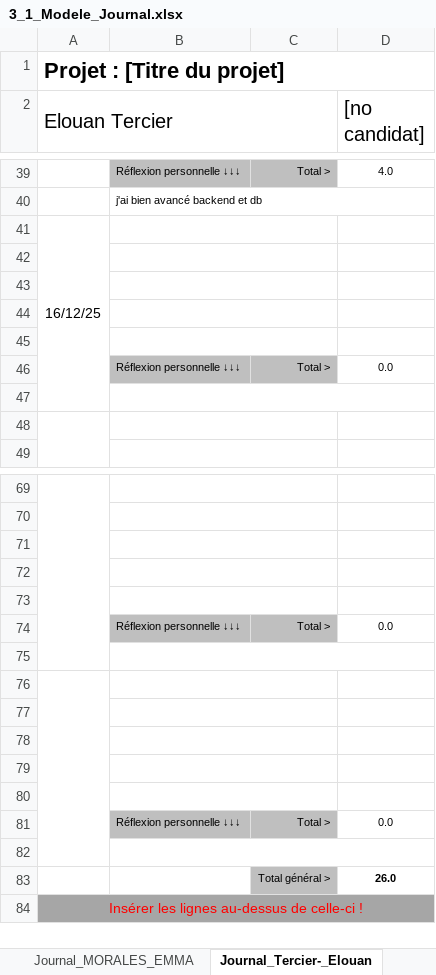
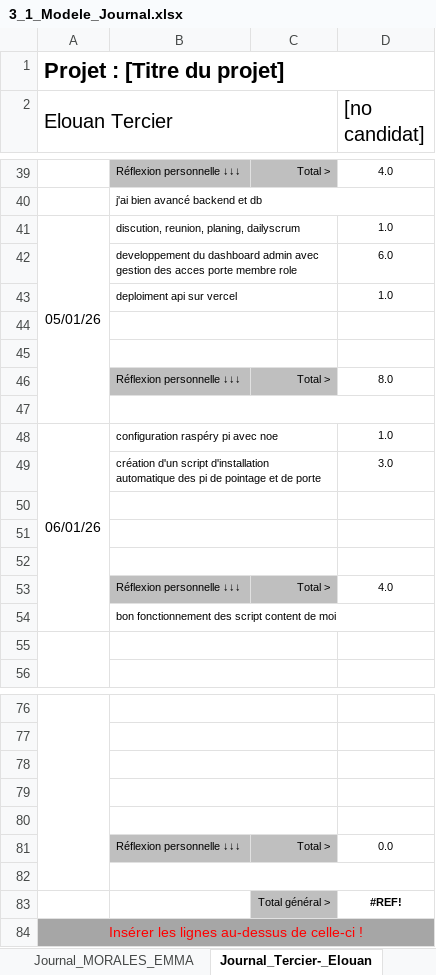
Before and after one commit to morales-emma-emf/projet-306-tercier-morales-bersier, an Excel workbook: documentation/3_1_Modele_Journal.xlsx, sheet Journal_Tercier-_Elouan, drawn as a sheet; only a part is shown, gaps mark what is left out; values as stored, in another font and other column widths than the file's, no borders; conditional formats not drawn; removed rows and columns are numbered as before the commit, all else as after; the diff names each change by its address in the sheet, - before the commit and + after, or states it on an @@ line.

Commit message:
doc + journal

```diff
--- a/documentation/3_1_Modele_Journal.xlsx (sheet Journal_Tercier-_Elouan)
+++ b/documentation/3_1_Modele_Journal.xlsx (sheet Journal_Tercier-_Elouan)
+row 41: 05/01/26 | discution, reunion, planing, dailyscrum |  | 1.0
+row 42:  | developpement du dashboard admin avec gestion des acces porte membre role |  | 6.0
+row 43:  | deploiment api sur vercel |  | 1.0
-A44 (Elouan Tercier): 16/12/25
+A44 (Elouan Tercier): (empty)
-A41:A47 merged
+row 45: (empty)
+row 46:  | Réflexion personnelle ↓↓↓ | Total > | 8.0
+row 47: (empty)
+row 48: 06/01/26 | configuration raspéry pi avec noe |  | 1.0
+row 49:  | création d'un script d'installation automatique des pi de pointage et de porte |  | 3.0
-row 45: (empty)
-D53 ([no candidat]): 0.0
+D53 ([no candidat]): 4.0
-B54: (empty)
+B54: bon fonctionnement des script content de moi
-A76:A82 merged
-B76:C76 merged
-row 83: (empty)
+row 83:  |  | Total général > | #REF!
-C83 fill: none
+C83 fill: #BFBFBF
-row 77: (empty)
-row 78: (empty)
-row 79: (empty)
-row 80: (empty)
-row 81:  | Réflexion personnelle ↓↓↓ | Total > | 0.0
-row 82: (empty)
-row 83:  |  | Total général > | 26.0
```
Also changed, not shown: sheet Journal_MORALES_EMMA, sheet Journal_BERSIER_NOE, formulas that keep their value, 1 other file.
